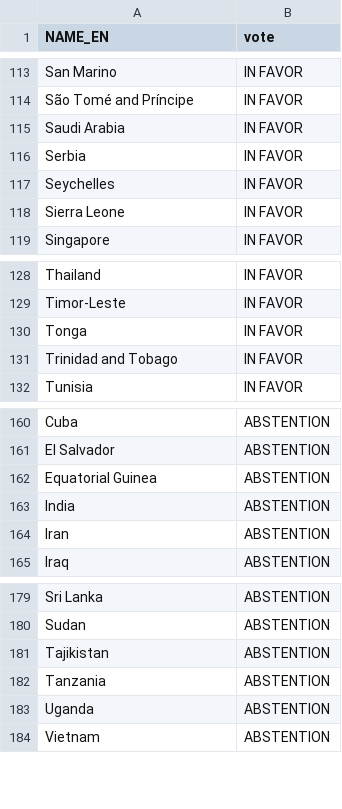
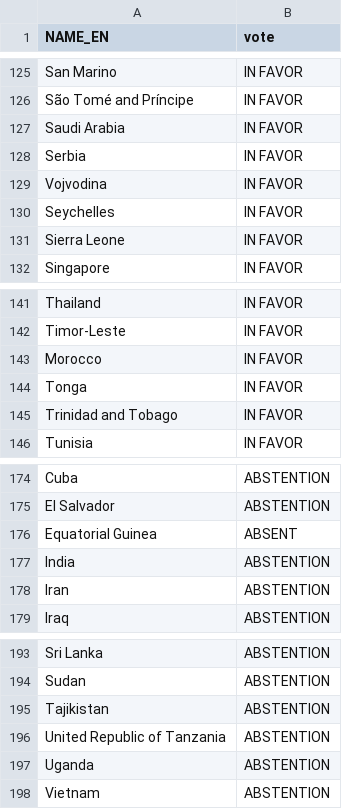
Before and after one commit to small-hack/kaartmaker, a CSV file: kaartmaker/datasets/UN_general_assembly/russia_ceasefire/world_ukraine_votes.csv, drawn as a sheet; only a part is shown, gaps mark what is left out; the diff covers the shown part only.

Commit message:
updating more ukraine vote stuff

```diff
--- a/kaartmaker/datasets/UN_general_assembly/russia_ceasefire/world_ukraine_votes.csv
+++ b/kaartmaker/datasets/UN_general_assembly/russia_ceasefire/world_ukraine_votes.csv
@@ -116,2 +128,3 @@ Saudi Arabia,IN FAVOR
 Serbia,IN FAVOR
+Vojvodina,IN FAVOR
 Seychelles,IN FAVOR
@@ -129,2 +142,3 @@ Thailand,IN FAVOR
 Timor-Leste,IN FAVOR
+Morocco,IN FAVOR
 Tonga,IN FAVOR
@@ -161,3 +175,3 @@ Cuba,ABSTENTION
 El Salvador,ABSTENTION
-Equatorial Guinea,ABSTENTION
+Equatorial Guinea,ABSENT
 India,ABSTENTION
@@ -181,3 +195,3 @@ Sudan,ABSTENTION
 Tajikistan,ABSTENTION
-Tanzania,ABSTENTION
+United Republic of Tanzania,ABSTENTION
 Uganda,ABSTENTION
```
Also changed, not shown: 13 added rows, 1 removed row and 4 edited cells elsewhere in this file, 11 other files.
